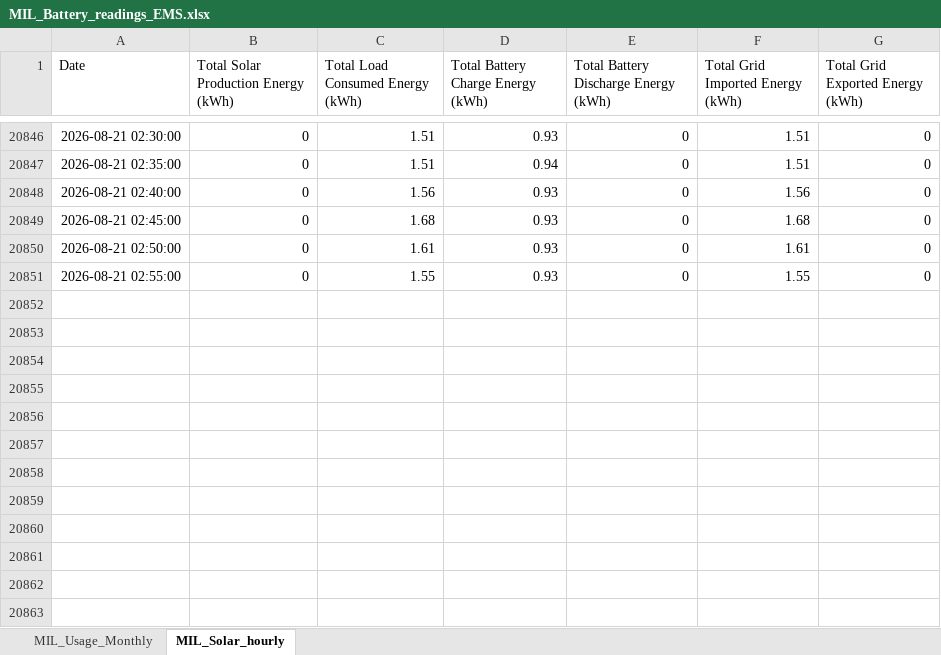
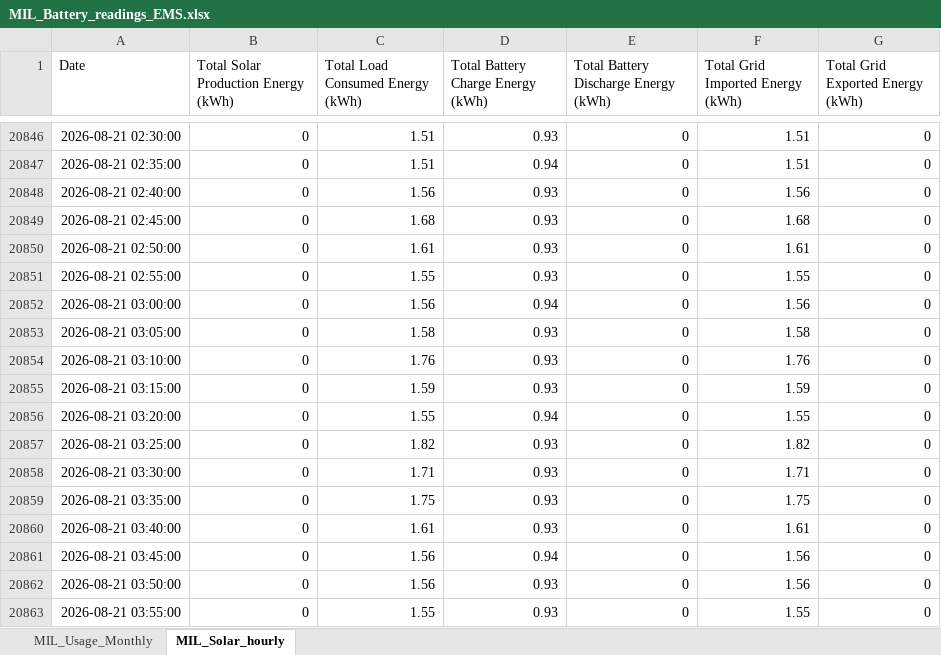
Before and after one commit to ruanvanheerden97/voltano-millenial-billing, an Excel workbook: MIL_Battery_readings_EMS.xlsx, sheet MIL_Solar_hourly, drawn as a sheet; only a part is shown, gaps mark what is left out; values as stored, in another font and other column widths than the file's, no borders; the diff names each change by its address in the sheet, - before the commit and + after, or states it on an @@ line.

Commit message:
Auto update EMS data - 2026-08-21 04:08

```diff
--- a/MIL_Battery_readings_EMS.xlsx (sheet MIL_Solar_hourly)
+++ b/MIL_Battery_readings_EMS.xlsx (sheet MIL_Solar_hourly)
+row 20852: 2026-08-21 03:00:00 | 0 | 1.56 | 0.94 | 0 | 1.56 | 0
+row 20853: 2026-08-21 03:05:00 | 0 | 1.58 | 0.93 | 0 | 1.58 | 0
+row 20854: 2026-08-21 03:10:00 | 0 | 1.76 | 0.93 | 0 | 1.76 | 0
+row 20855: 2026-08-21 03:15:00 | 0 | 1.59 | 0.93 | 0 | 1.59 | 0
+row 20856: 2026-08-21 03:20:00 | 0 | 1.55 | 0.94 | 0 | 1.55 | 0
+row 20857: 2026-08-21 03:25:00 | 0 | 1.82 | 0.93 | 0 | 1.82 | 0
+row 20858: 2026-08-21 03:30:00 | 0 | 1.71 | 0.93 | 0 | 1.71 | 0
+row 20859: 2026-08-21 03:35:00 | 0 | 1.75 | 0.93 | 0 | 1.75 | 0
+row 20860: 2026-08-21 03:40:00 | 0 | 1.61 | 0.93 | 0 | 1.61 | 0
+row 20861: 2026-08-21 03:45:00 | 0 | 1.56 | 0.94 | 0 | 1.56 | 0
+row 20862: 2026-08-21 03:50:00 | 0 | 1.56 | 0.93 | 0 | 1.56 | 0
+row 20863: 2026-08-21 03:55:00 | 0 | 1.55 | 0.93 | 0 | 1.55 | 0
```
Also changed, not shown: sheet MIL_Usage_Monthly.
